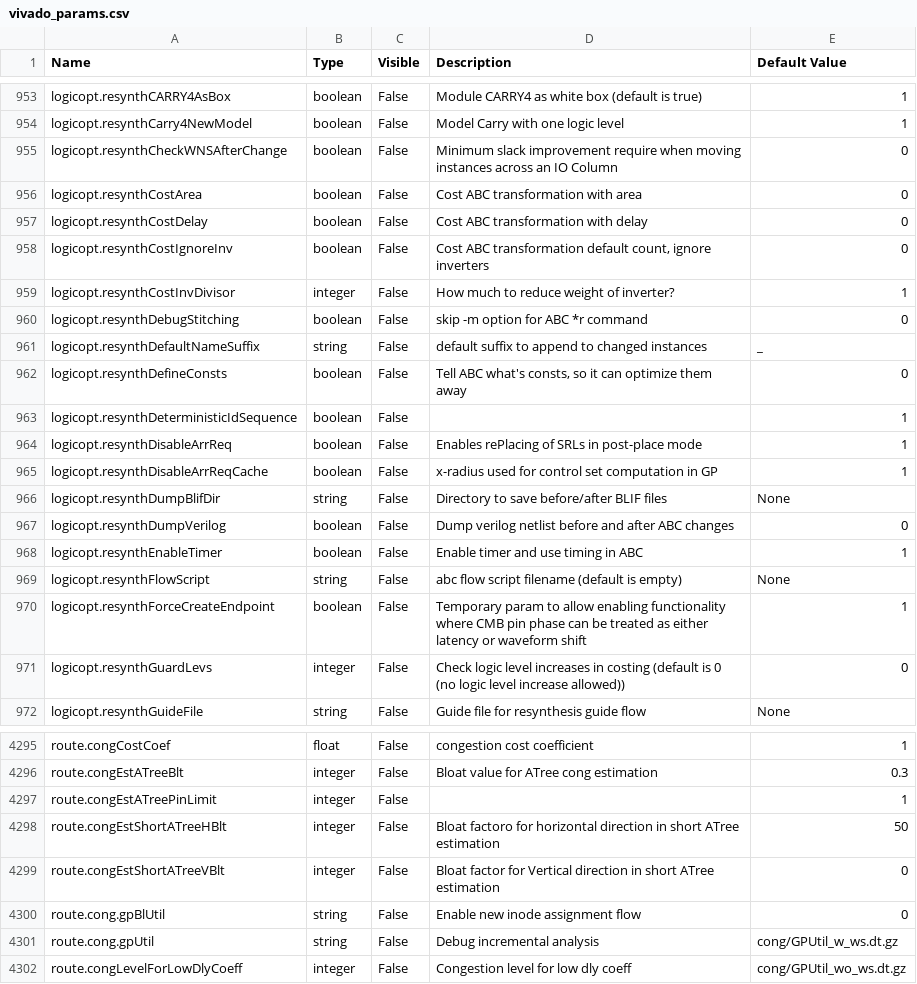
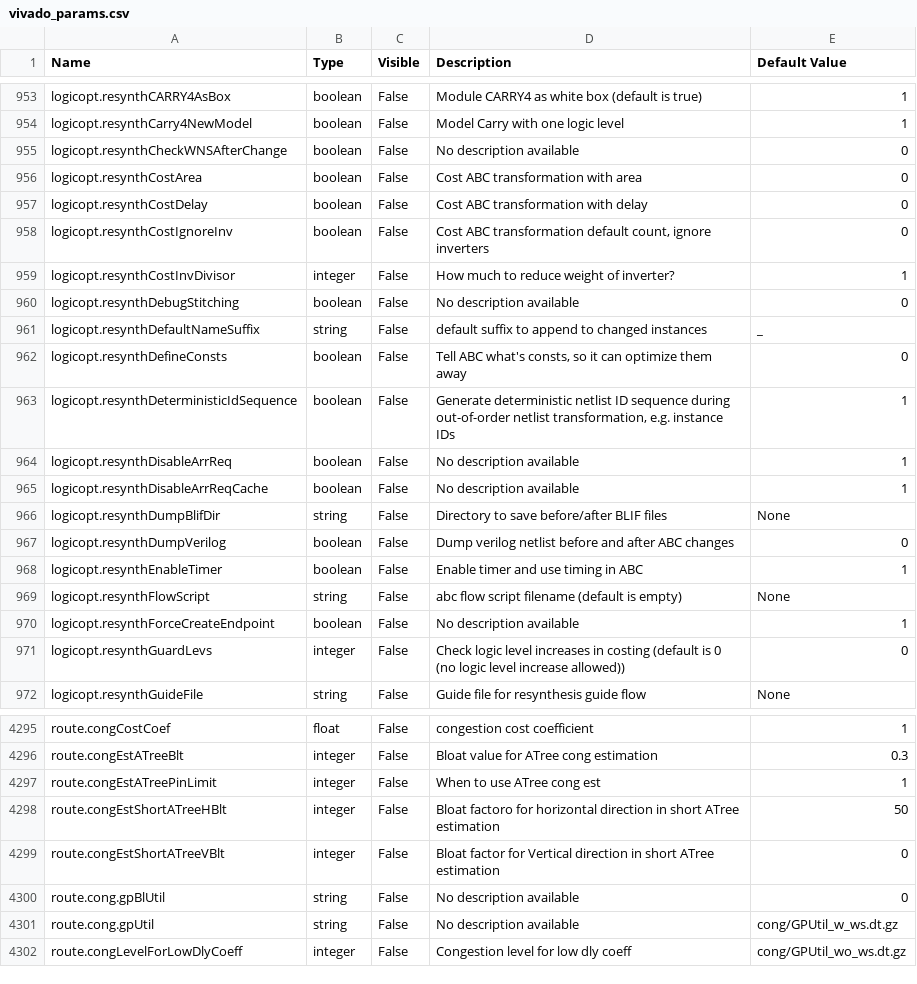
Before and after one commit to syed-ahmed/vivado-hacks, a CSV file: hacks/internal_params/2018.3/vivado_params.csv, drawn as a sheet; only a part is shown, gaps mark what is left out; the diff covers the shown part only.

```diff
--- a/hacks/internal_params/2018.3/vivado_params.csv
+++ b/hacks/internal_params/2018.3/vivado_params.csv
@@ -954,3 +954,3 @@ logicopt.resynthCARRY4AsBox,boolean,False,Module CARRY4 as white box (default is
 logicopt.resynthCarry4NewModel,boolean,False,Model Carry with one logic level,1
-logicopt.resynthCheckWNSAfterChange,boolean,False,Minimum slack improvement require when moving instances across an IO Column,0
+logicopt.resynthCheckWNSAfterChange,boolean,False,No description available,0
 logicopt.resynthCostArea,boolean,False,Cost ABC transformation with area,0
@@ -959,8 +959,8 @@ logicopt.resynthCostIgnoreInv,boolean,False,"Cost ABC transformation default cou
 logicopt.resynthCostInvDivisor,integer,False,How much to reduce weight of inverter?,1
-logicopt.resynthDebugStitching,boolean,False,skip -m option for ABC *r command,0
+logicopt.resynthDebugStitching,boolean,False,No description available,0
 logicopt.resynthDefaultNameSuffix,string,False,default suffix to append to changed instances,_
 logicopt.resynthDefineConsts,boolean,False,"Tell ABC what's consts, so it can optimize them away",0
-logicopt.resynthDeterministicIdSequence,boolean,False,,1
-logicopt.resynthDisableArrReq,boolean,False,Enables rePlacing of SRLs in post-place mode,1
-logicopt.resynthDisableArrReqCache,boolean,False,x-radius used for control set computation in GP,1
+logicopt.resynthDeterministicIdSequence,boolean,False,"Generate deterministic netlist ID sequence during out-of-order netlist transformation, e.g. instance IDs",1
+logicopt.resynthDisableArrReq,boolean,False,No description available,1
+logicopt.resynthDisableArrReqCache,boolean,False,No description available,1
 logicopt.resynthDumpBlifDir,string,False,Directory to save before/after BLIF files,None
@@ -969,3 +969,3 @@ logicopt.resynthEnableTimer,boolean,False,Enable timer and use timing in ABC,1
 logicopt.resynthFlowScript,string,False,abc flow script filename (default is empty),None
-logicopt.resynthForceCreateEndpoint,boolean,False,Temporary param to allow enabling functionality where CMB pin phase can be treated as either latency or waveform shift,1
+logicopt.resynthForceCreateEndpoint,boolean,False,No description available,1
 logicopt.resynthGuardLevs,integer,False,Check logic level increases in costing (default is 0 (no logic level increase allowed)),0
@@ -4296,7 +4296,7 @@ route.congCostCoef,float,False,congestion cost coefficient,1
 route.congEstATreeBlt,integer,False,Bloat value for ATree cong estimation,0.3
-route.congEstATreePinLimit,integer,False,,1
+route.congEstATreePinLimit,integer,False,When to use ATree cong est,1
 route.congEstShortATreeHBlt,integer,False,Bloat factoro for horizontal direction in short ATree estimation,50
 route.congEstShortATreeVBlt,integer,False,Bloat factor for Vertical direction in short ATree estimation,0
-route.cong.gpBlUtil,string,False,Enable new inode assignment flow,0
-route.cong.gpUtil,string,False,Debug incremental analysis,cong/GPUtil_w_ws.dt.gz
+route.cong.gpBlUtil,string,False,No description available,0
+route.cong.gpUtil,string,False,No description available,cong/GPUtil_w_ws.dt.gz
 route.congLevelForLowDlyCoeff,integer,False,Congestion level for low dly coeff,cong/GPUtil_wo_ws.dt.gz
```
Also changed, not shown: 112 edited cells elsewhere in this file, 2 other files.
